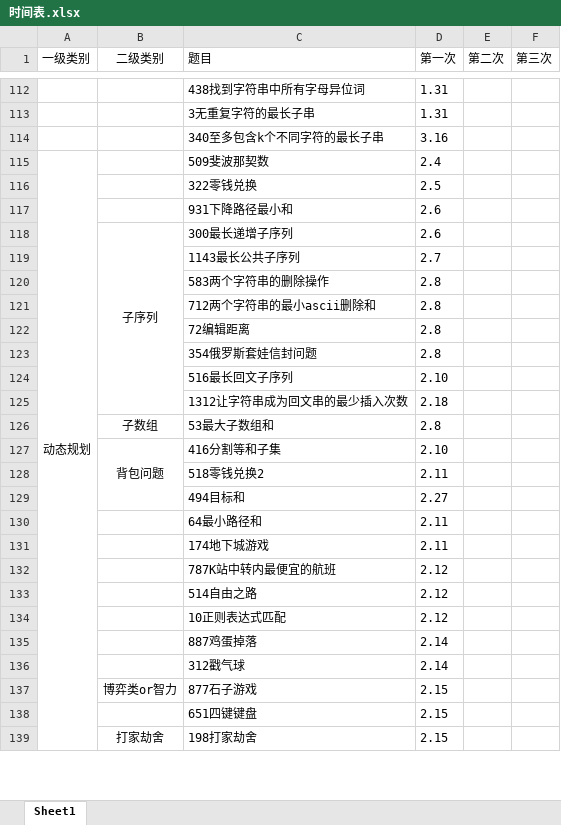
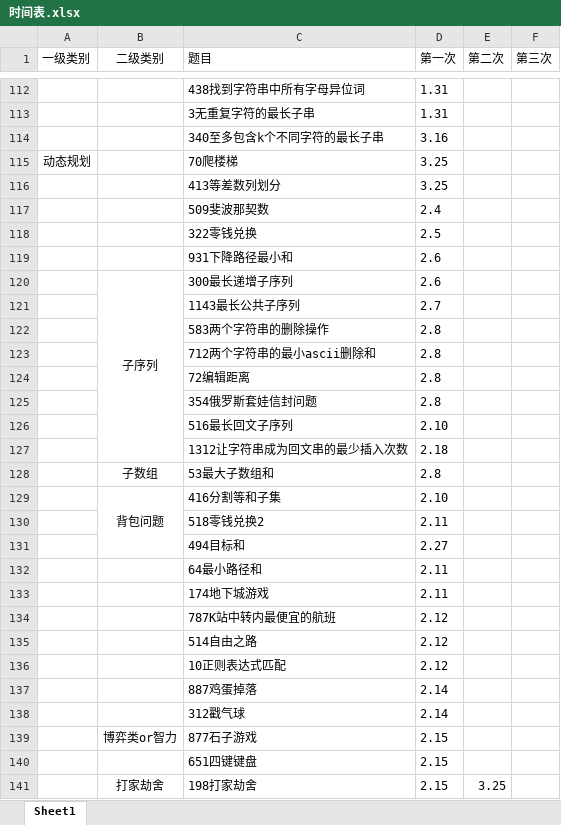
Before and after one commit to lisan97/leetcode, an Excel workbook: 时间表.xlsx, sheet Sheet1, drawn as a sheet; only a part is shown, gaps mark what is left out; values as stored, in another font and other column widths than the file's, no borders; removed rows and columns are numbered as before the commit, all else as after; the diff covers the shown part only; the diff names each change by its address in the sheet, - before the commit and + after, or states it on an @@ line.

```diff
--- a/时间表.xlsx (sheet Sheet1)
+++ b/时间表.xlsx (sheet Sheet1)
+row 115: 动态规划 |  | 70爬楼梯 | 3.25
+row 116:  |  | 413等差数列划分 | 3.25
-A117 (一级类别): 动态规划
+A117 (一级类别): (empty)
-A115:A148 merged
-E141 (第二次): (empty)
+E141 (第二次): 3.25
```
Also changed, not shown: cell formats and merged cells elsewhere in this sheet, 31 other files.
